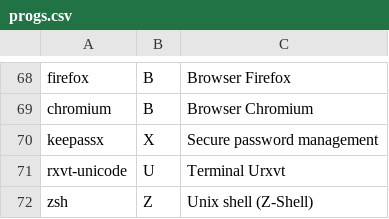
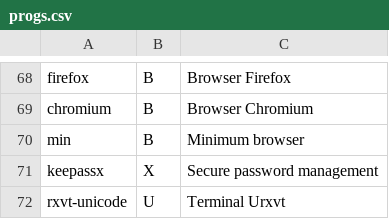
Before and after one commit to Phantas0s/ArchInstall, a CSV file: progs.csv, drawn as a sheet; only a part is shown, gaps mark what is left out; the shorter side is filled out with more unchanged rows; the diff names each change by its address in the sheet, - before the commit and + after, or states it on an @@ line.

Commit message:
[master] Add min browser

```diff
--- a/progs.csv
+++ b/progs.csv
+row 70: min | B | Minimum browser
```
